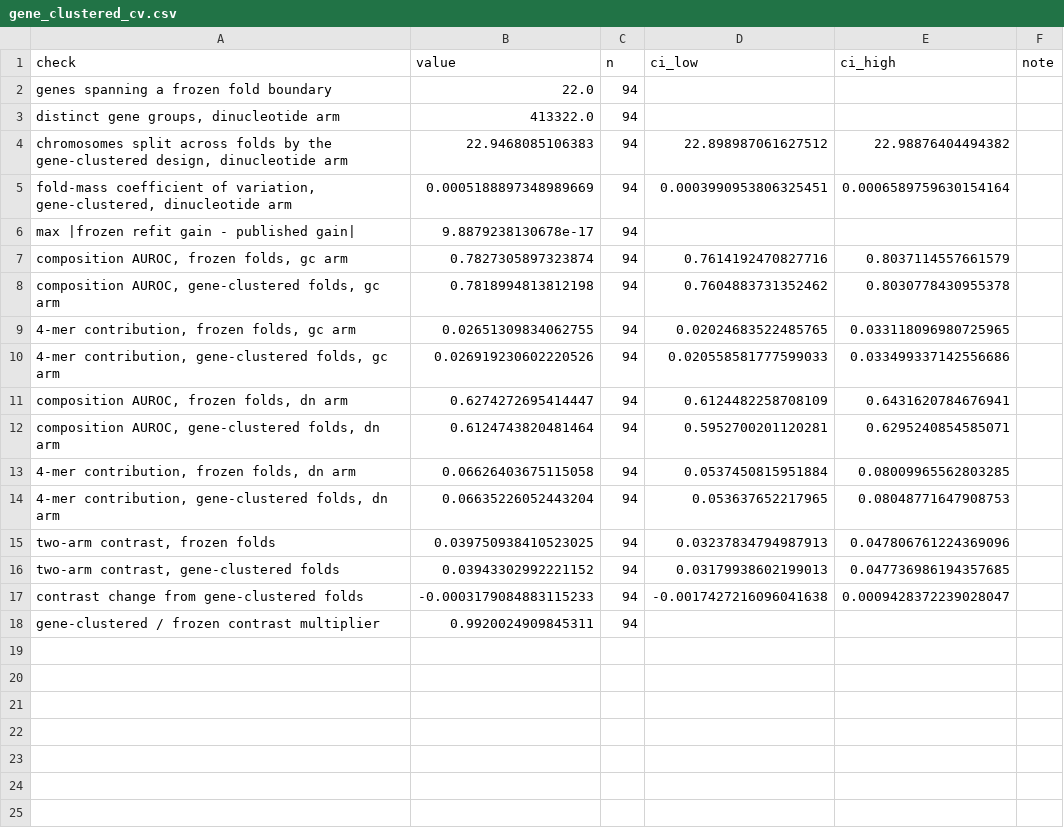
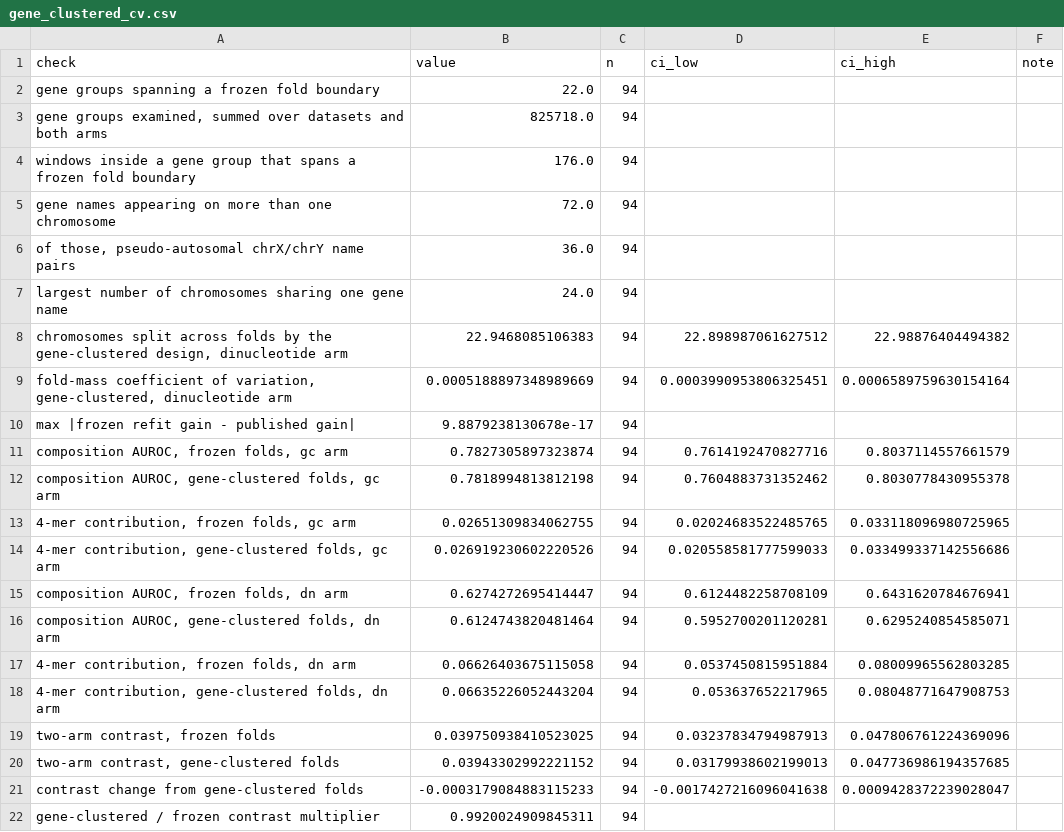
Before and after one commit to NirmalKumar31/rbp-protocol-calibration, a CSV file: results/tables/gene_clustered_cv.csv, drawn as a sheet.

```diff
--- a/results/tables/gene_clustered_cv.csv
+++ b/results/tables/gene_clustered_cv.csv
@@ -1,4 +1,8 @@
 check,value,n,ci_low,ci_high,note
-genes spanning a frozen fold boundary,22.0,94,,,
-"distinct gene groups, dinucleotide arm",413322.0,94,,,
+gene groups spanning a frozen fold boundary,22.0,94,,,
+"gene groups examined, summed over datasets and both arms",825718.0,94,,,
+windows inside a gene group that spans a frozen fold boundary,176.0,94,,,
+gene names appearing on more than one chromosome,72.0,94,,,
+"of those, pseudo-autosomal chrX/chrY name pairs",36.0,94,,,
+largest number of chromosomes sharing one gene name,24.0,94,,,
 "chromosomes split across folds by the gene-clustered design, dinucleotide arm",22.9468085106383,94,22.898987061627512,22.98876404494382,
```
Also changed, not shown: results/tables/gene_clustered_cv_per_dataset.csv, 5 other files.
